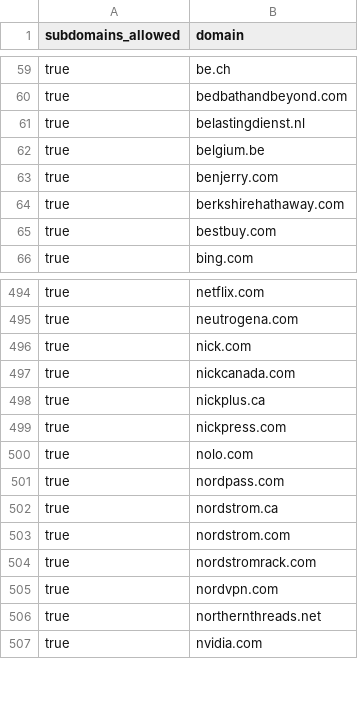
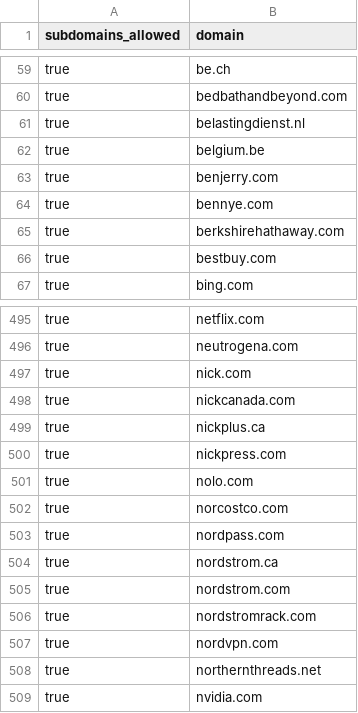
Before and after one commit to WobblyFish/WobblyFish.github.io, a CSV file: my_browser/allow_domain.csv, drawn as a sheet; only a part is shown, gaps mark what is left out; the diff names each change by its address in the sheet, - before the commit and + after, or states it on an @@ line.

Commit message:
Update allow_domain.csv

```diff
--- a/my_browser/allow_domain.csv
+++ b/my_browser/allow_domain.csv
+row 64: true | bennye.com
+row 502: true | norcostco.com
```
